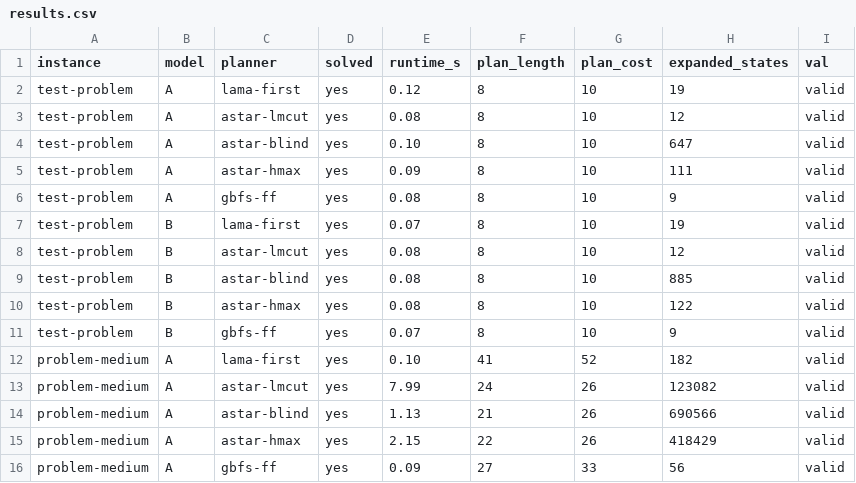
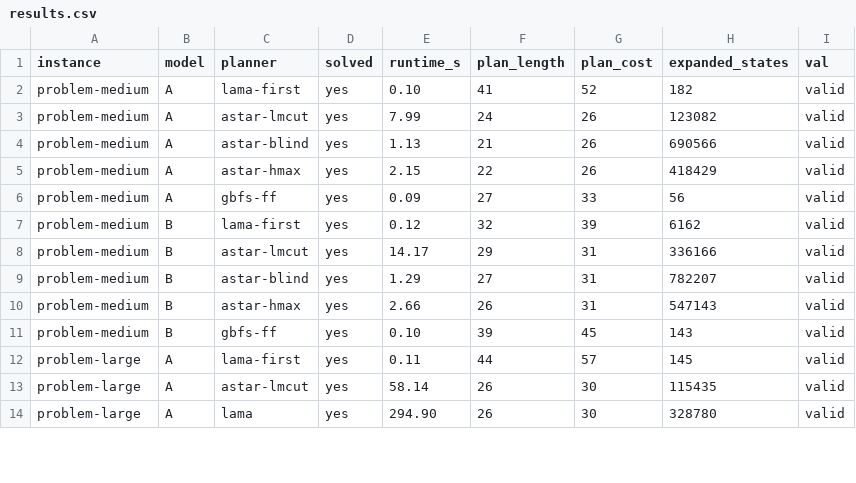
Before and after one commit to michellemiranda-MAI/smart-city-drone-emergency-planning, a CSV file: results/results.csv, drawn as a sheet; only a part is shown; the shorter side is filled out with more unchanged rows; the diff names each change by its address in the sheet, - before the commit and + after, or states it on an @@ line.

Commit message:
remove test runs from result, fix legend of the plot

```diff
--- a/results/results.csv
+++ b/results/results.csv
-row 2: test-problem | A | lama-first | yes | 0.12 | 8 | 10 | 19 | valid
-row 3: test-problem | A | astar-lmcut | yes | 0.08 | 8 | 10 | 12 | valid
-row 4: test-problem | A | astar-blind | yes | 0.10 | 8 | 10 | 647 | valid
-row 5: test-problem | A | astar-hmax | yes | 0.09 | 8 | 10 | 111 | valid
-row 6: test-problem | A | gbfs-ff | yes | 0.08 | 8 | 10 | 9 | valid
-row 7: test-problem | B | lama-first | yes | 0.07 | 8 | 10 | 19 | valid
-row 8: test-problem | B | astar-lmcut | yes | 0.08 | 8 | 10 | 12 | valid
-row 9: test-problem | B | astar-blind | yes | 0.08 | 8 | 10 | 885 | valid
-row 10: test-problem | B | astar-hmax | yes | 0.08 | 8 | 10 | 122 | valid
-row 11: test-problem | B | gbfs-ff | yes | 0.07 | 8 | 10 | 9 | valid
```
Also changed, not shown: 5 other files.
